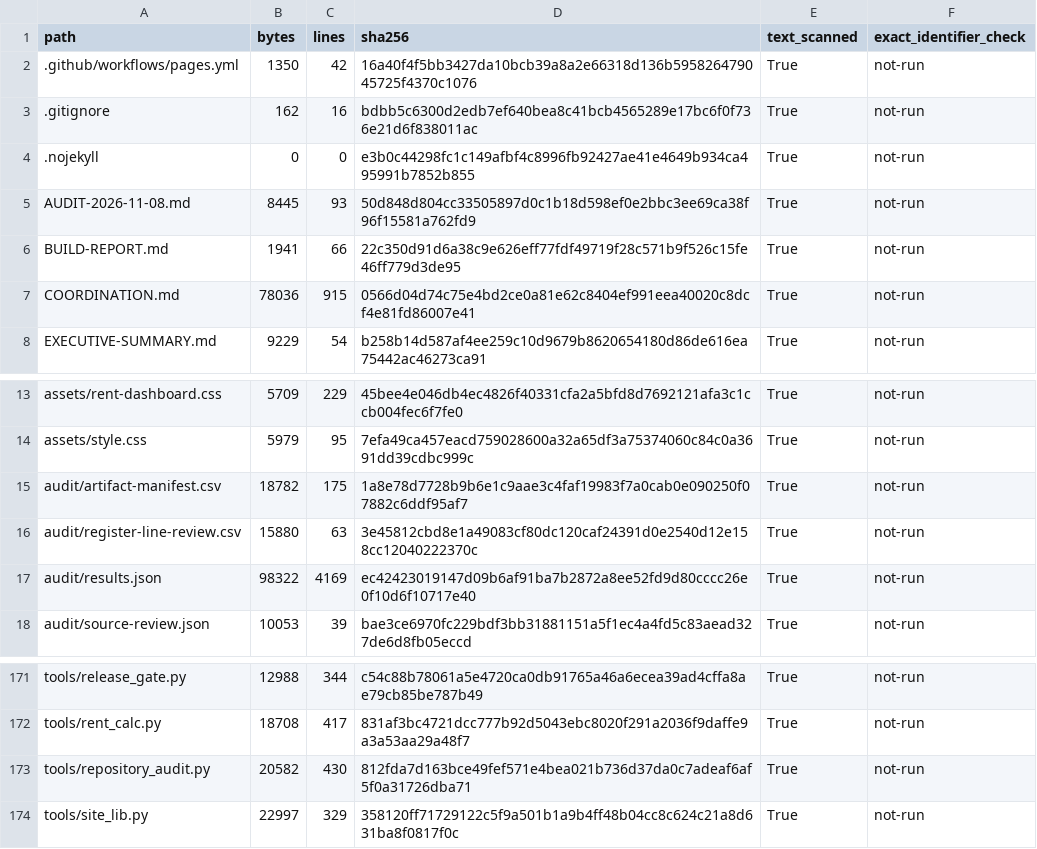
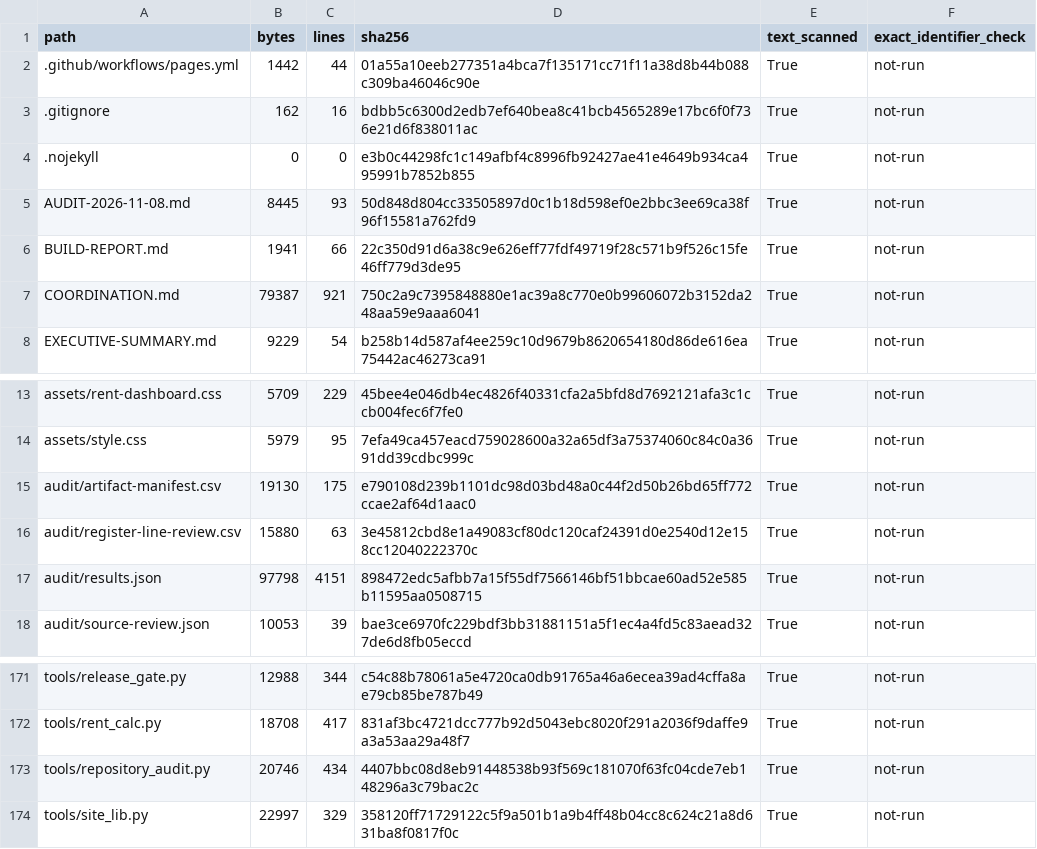
Before and after one commit to kanlerxz87-cyber/RentincreaseSF5, a CSV file: audit/artifact-manifest.csv, drawn as a sheet; only a part is shown, gaps mark what is left out.

Commit message:
Publish reproducible independent audit page and report; keep CI outputs isolated
Co-authored-by: arena-agent <297053741+arena-agent@users.noreply.github.com>

```diff
--- a/audit/artifact-manifest.csv
+++ b/audit/artifact-manifest.csv
@@ -1,3 +1,3 @@
 path,bytes,lines,sha256,text_scanned,exact_identifier_check
-.github/workflows/pages.yml,1350,42,16a40f4f5bb3427da10bcb39a8a2e66318d136b595826479045725f4370c1076,True,not-run
+.github/workflows/pages.yml,1442,44,01a55a10eeb277351a4bca7f135171cc71f11a38d8b44b088c309ba46046c90e,True,not-run
 .gitignore,162,16,bdbb5c6300d2edb7ef640bea8c41bcb4565289e17bc6f0f736e21d6f838011ac,True,not-run
@@ -6,3 +6,3 @@ AUDIT-2026-11-08.md,8445,93,50d848d804cc33505897d0c1b18d598ef0e2bbc3ee69ca38f96f
 BUILD-REPORT.md,1941,66,22c350d91d6a38c9e626eff77fdf49719f28c571b9f526c15fe46ff779d3de95,True,not-run
-COORDINATION.md,78036,915,0566d04d74c75e4bd2ce0a81e62c8404ef991eea40020c8dcf4e81fd86007e41,True,not-run
+COORDINATION.md,79387,921,750c2a9c7395848880e1ac39a8c770e0b99606072b3152da248aa59e9aaa6041,True,not-run
 EXECUTIVE-SUMMARY.md,9229,54,b258b14d587af4ee259c10d9679b8620654180d86de616ea75442ac46273ca91,True,not-run
@@ -14,5 +14,5 @@ assets/rent-dashboard.css,5709,229,45bee4e046db4ec4826f40331cfa2a5bfd8d7692121af
 assets/style.css,5979,95,7efa49ca457eacd759028600a32a65df3a75374060c84c0a3691dd39cdbc999c,True,not-run
-audit/artifact-manifest.csv,18782,175,1a8e78d7728b9b6e1c9aae3c4faf19983f7a0cab0e090250f07882c6ddf95af7,True,not-run
+audit/artifact-manifest.csv,19130,175,e790108d239b1101dc98d03bd48a0c44f2d50b26bd65ff772ccae2af64d1aac0,True,not-run
 audit/register-line-review.csv,15880,63,3e45812cbd8e1a49083cf80dc120caf24391d0e2540d12e158cc12040222370c,True,not-run
-audit/results.json,98322,4169,ec42423019147d09b6af91ba7b2872a8ee52fd9d80cccc26e0f10d6f10717e40,True,not-run
+audit/results.json,97798,4151,898472edc5afbb7a15f55df7566146bf51bbcae60ad52e585b11595aa0508715,True,not-run
 audit/source-review.json,10053,39,bae3ce6970fc229bdf3bb31881151a5f1ec4a4fd5c83aead327de6d8fb05eccd,True,not-run
@@ -172,3 +172,3 @@ tools/release_gate.py,12988,344,c54c88b78061a5e4720ca0db91765a46a6ecea39ad4cffa8
 tools/rent_calc.py,18708,417,831af3bc4721dcc777b92d5043ebc8020f291a2036f9daffe9a3a53aa29a48f7,True,not-run
-tools/repository_audit.py,20582,430,812fda7d163bce49fef571e4bea021b736d37da0c7adeaf6af5f0a31726dba71,True,not-run
+tools/repository_audit.py,20746,434,4407bbc08d8eb91448538b93f569c181070f63fc04cde7eb148296a3c79bac2c,True,not-run
 tools/site_lib.py,22997,329,358120ff71729122c5f9a501b1a9b4ff48b04cc8c624c21a8d631ba8f0817f0c,True,not-run
```
Also changed, not shown: 7 other files.
